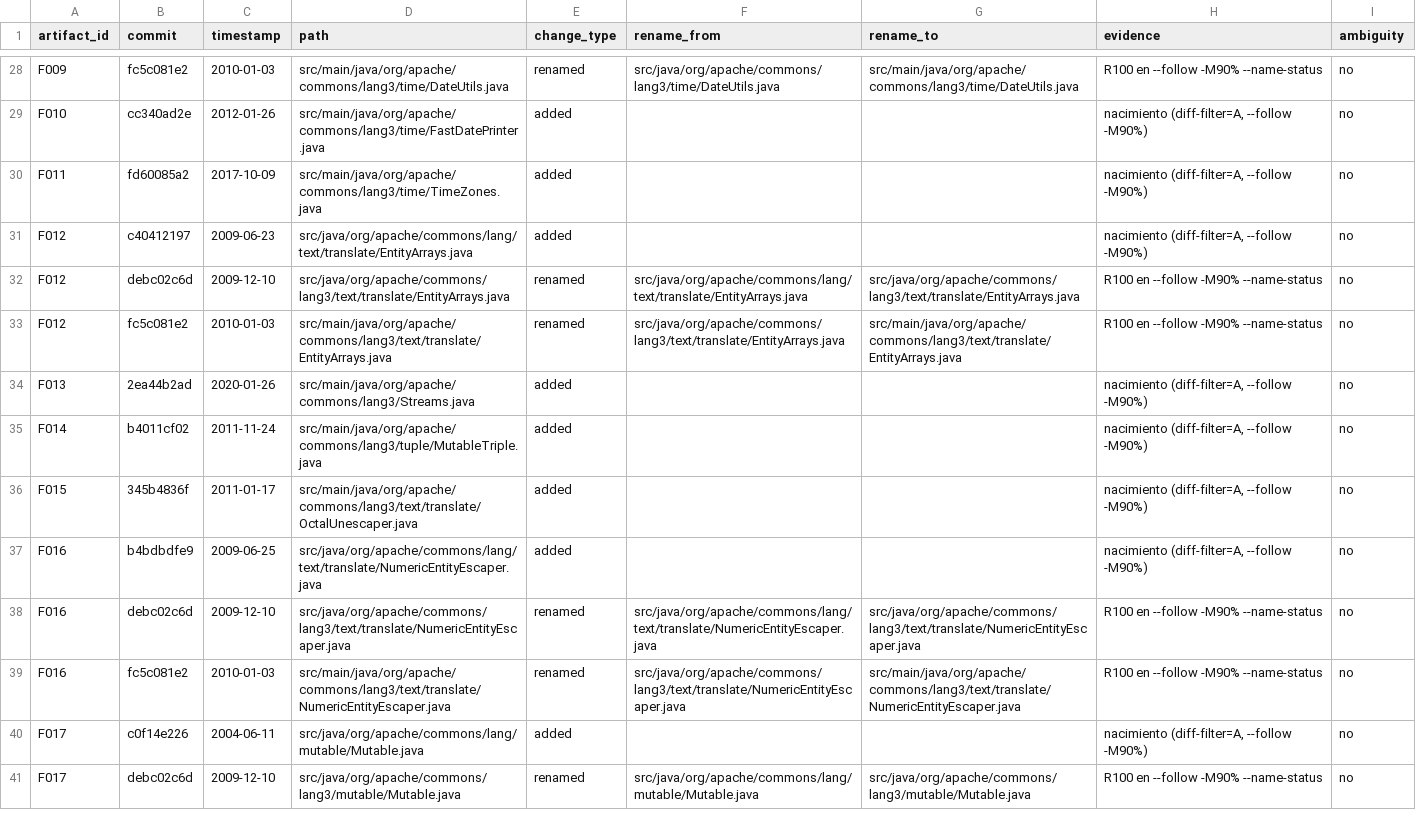
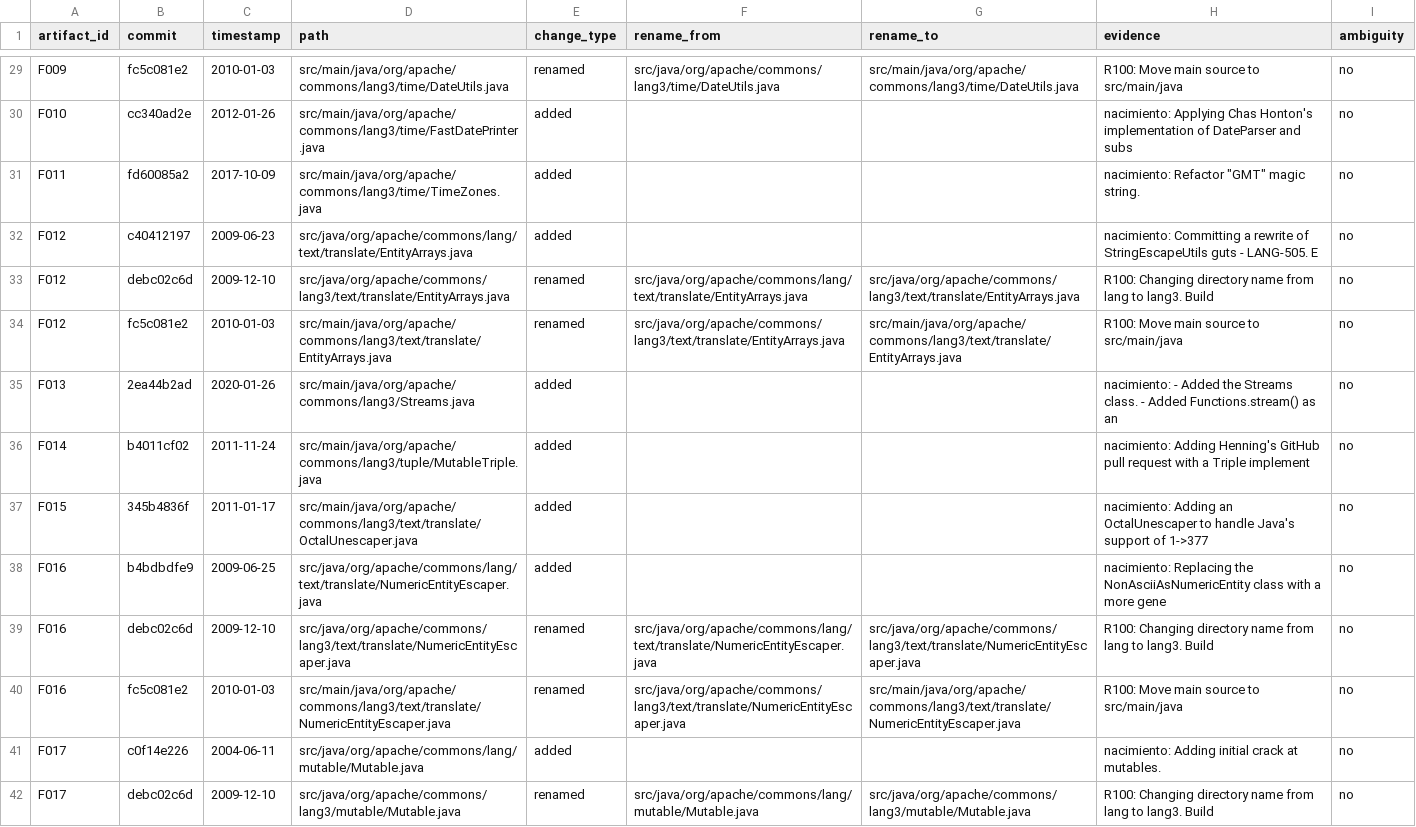
Before and after one commit to WilliamSosa895/Longitudinal-technical-debt, a CSV file: D3_ARTIFACT_IDENTITY_CORREGIDO.csv, drawn as a sheet; only a part is shown, gaps mark what is left out; addresses are those after the commit; the diff covers the shown part only; the diff names each change by its address in the sheet, - before the commit and + after, or states it on an @@ line.

```diff
--- a/D3_ARTIFACT_IDENTITY_CORREGIDO.csv
+++ b/D3_ARTIFACT_IDENTITY_CORREGIDO.csv
-H29 (evidence): R100 en --follow -M90% --name-status
+H29 (evidence): R100: Move main source to src/main/java
-H30 (evidence): nacimiento (diff-filter=A, --follow -M90%)
+H30 (evidence): nacimiento: Applying Chas Honton's implementation of DateParser and subs
-H31 (evidence): nacimiento (diff-filter=A, --follow -M90%)
+H31 (evidence): nacimiento: Refactor "GMT" magic string.
-H32 (evidence): nacimiento (diff-filter=A, --follow -M90%)
+H32 (evidence): nacimiento: Committing a rewrite of StringEscapeUtils guts - LANG-505. E
-H33 (evidence): R100 en --follow -M90% --name-status
+H33 (evidence): R100: Changing directory name from lang to lang3. Build
-H34 (evidence): R100 en --follow -M90% --name-status
+H34 (evidence): R100: Move main source to src/main/java
-H35 (evidence): nacimiento (diff-filter=A, --follow -M90%)
+H35 (evidence): nacimiento: - Added the Streams class. - Added Functions.stream() as an
-H36 (evidence): nacimiento (diff-filter=A, --follow -M90%)
+H36 (evidence): nacimiento: Adding Henning's GitHub pull request with a Triple implement
-H37 (evidence): nacimiento (diff-filter=A, --follow -M90%)
+H37 (evidence): nacimiento: Adding an OctalUnescaper to handle Java's support of 1->377
-H38 (evidence): nacimiento (diff-filter=A, --follow -M90%)
+H38 (evidence): nacimiento: Replacing the NonAsciiAsNumericEntity class with a more gene
-H39 (evidence): R100 en --follow -M90% --name-status
+H39 (evidence): R100: Changing directory name from lang to lang3. Build
-H40 (evidence): R100 en --follow -M90% --name-status
+H40 (evidence): R100: Move main source to src/main/java
-H41 (evidence): nacimiento (diff-filter=A, --follow -M90%)
+H41 (evidence): nacimiento: Adding initial crack at mutables.
-H42 (evidence): R100 en --follow -M90% --name-status
+H42 (evidence): R100: Changing directory name from lang to lang3. Build
```
Also changed, not shown: 1 added row and 40 edited cells elsewhere in this file, 6 other files.
